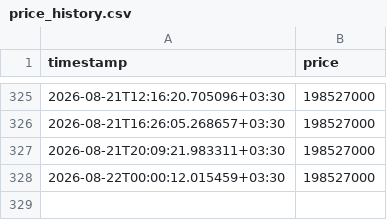
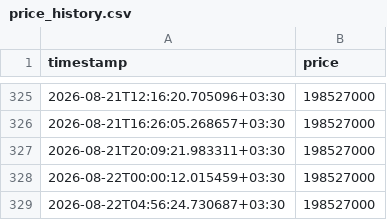
Before and after one commit to mahdi7985-glitch/gold-18-signal-bot, a CSV file: data/price_history.csv, drawn as a sheet; only a part is shown, gaps mark what is left out.

```diff
--- a/data/price_history.csv
+++ b/data/price_history.csv
@@ -328 +328,2 @@ timestamp,price
 2026-08-22T00:00:12.015459+03:30,198527000
+2026-08-22T04:56:24.730687+03:30,198527000
```
Also changed, not shown: data/signals.csv.
